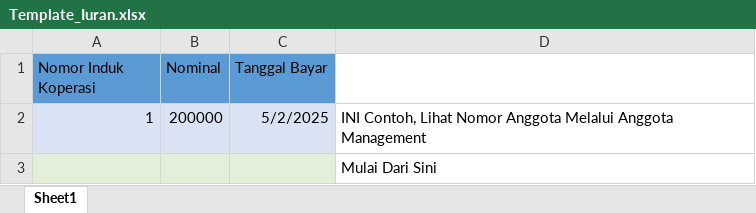
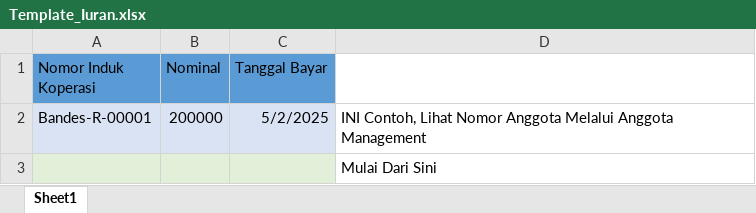
Before and after one commit to kodesis/inkopkar, an Excel workbook: assets/template/Template_Iuran.xlsx, sheet Sheet1, drawn as a sheet; values as stored, in another font and other column widths than the file's, no borders; the diff names each change by its address in the sheet, - before the commit and + after, or states it on an @@ line.

Commit message:
Update Major

```diff
--- a/assets/template/Template_Iuran.xlsx (sheet Sheet1)
+++ b/assets/template/Template_Iuran.xlsx (sheet Sheet1)
-A2 (Nomor Induk Koperasi): 1
+A2 (Nomor Induk Koperasi): Bandes-R-00001
```
